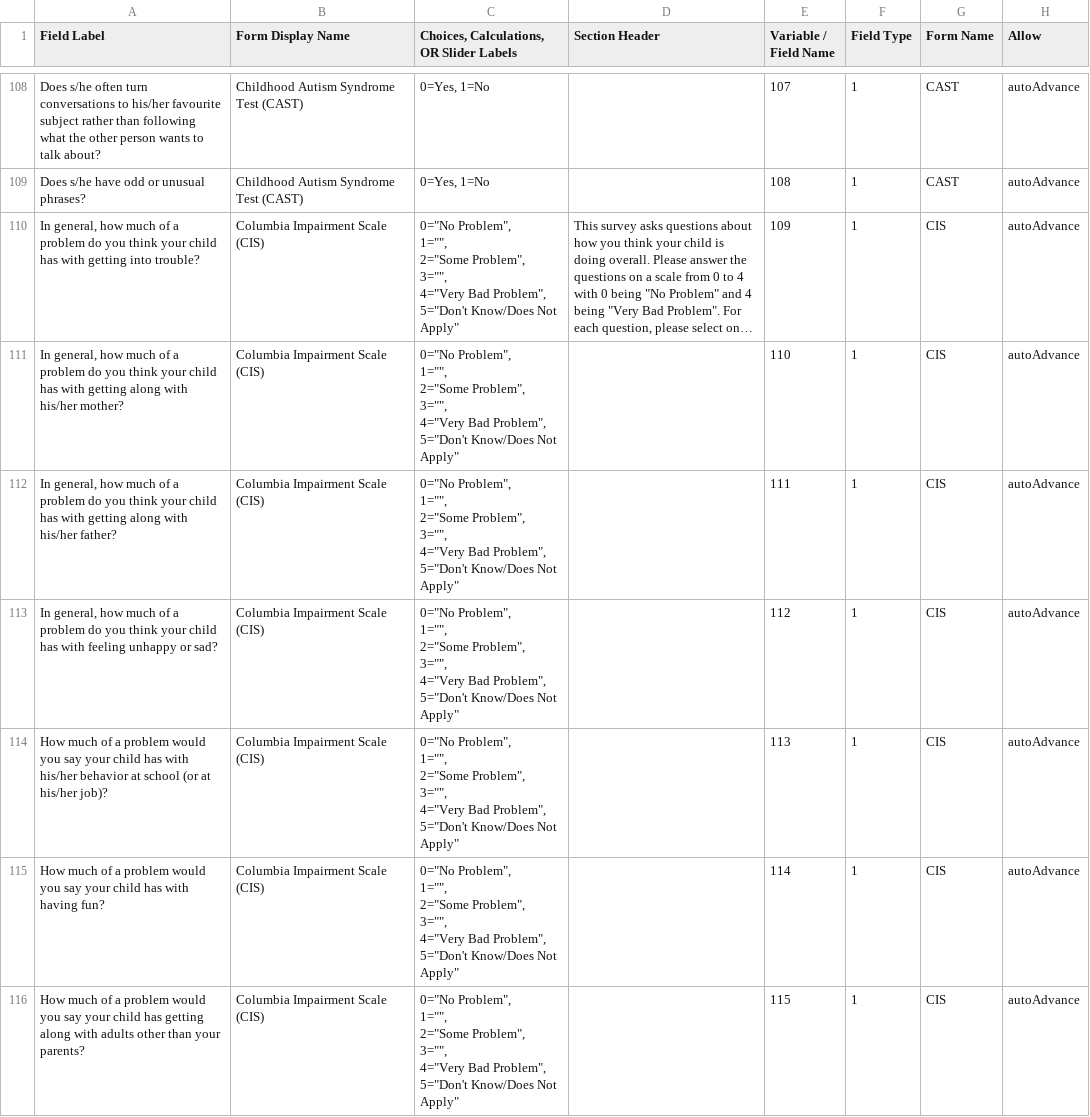
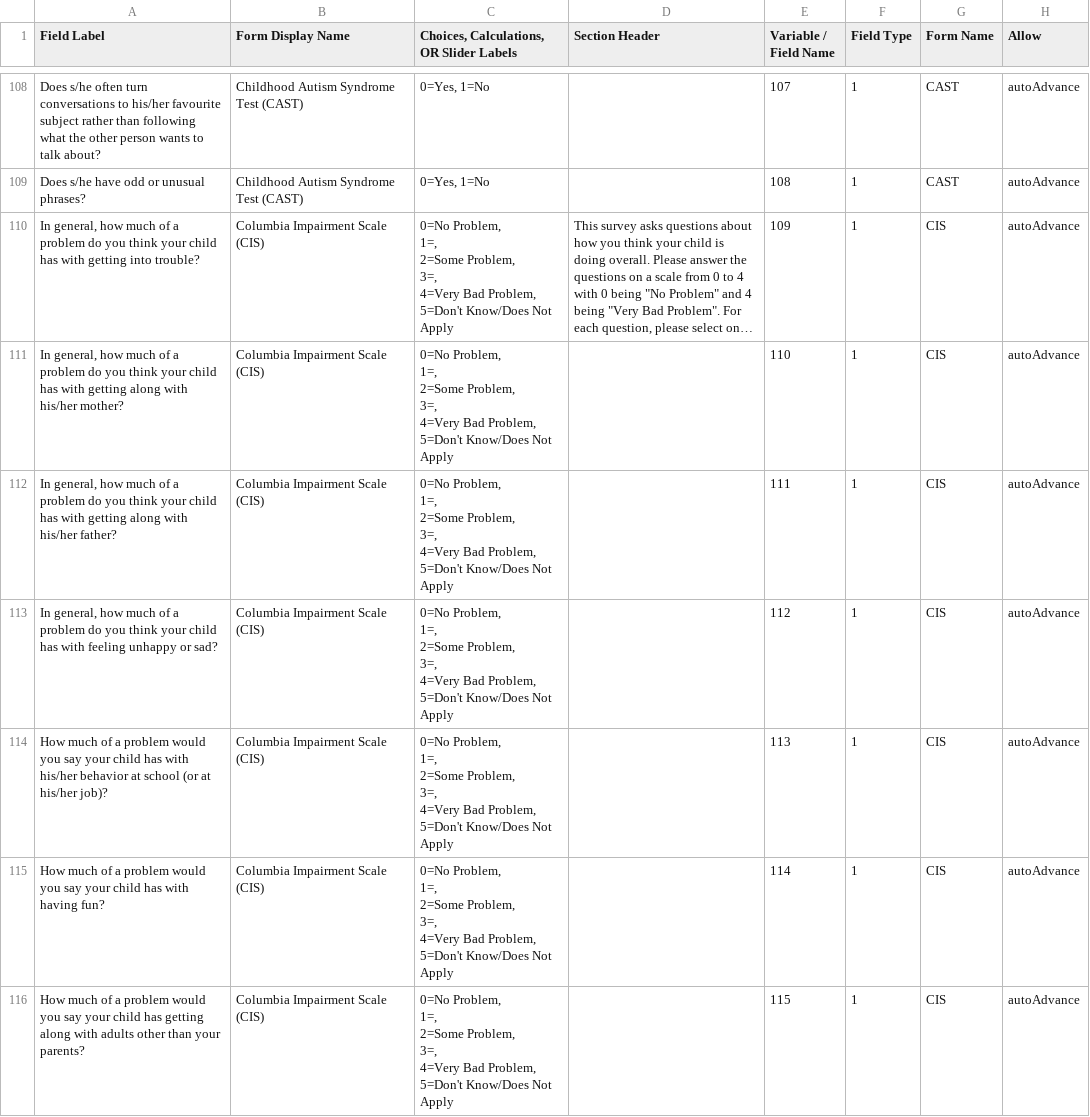
Before and after one commit to ChildMindInstitute/reproschema-builder, a CSV file: input/lisa/feb.csv, drawn as a sheet; only a part is shown, gaps mark what is left out; long unchanged cells end in …; ↵ is a line break in a cell; the diff covers the shown part only; the diff names each change by its address in the sheet, - before the commit and + after, or states it on an @@ line.

Commit message:
fix response options lisa cis and mfqs

```diff
--- a/input/lisa/feb.csv
+++ b/input/lisa/feb.csv
-C110:C116: 0="No Problem", ↵ 1="", ↵ 2="Some Problem", ↵ 3="", ↵ 4="Very Bad Problem", ↵ 5="Don't Know/Does Not Apply"
+C110:C116: 0=No Problem, ↵ 1=, ↵ 2=Some Problem, ↵ 3=, ↵ 4=Very Bad Problem, ↵ 5=Don't Know/Does Not Apply
```
Also changed, not shown: 18 edited cells elsewhere in this file, 25 other files.
